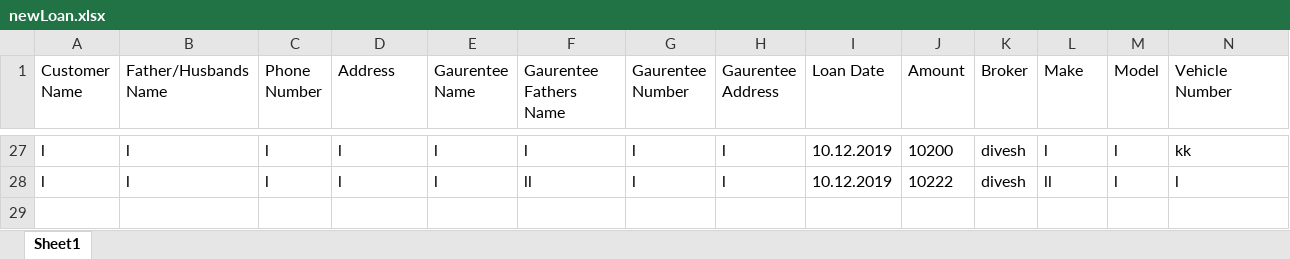
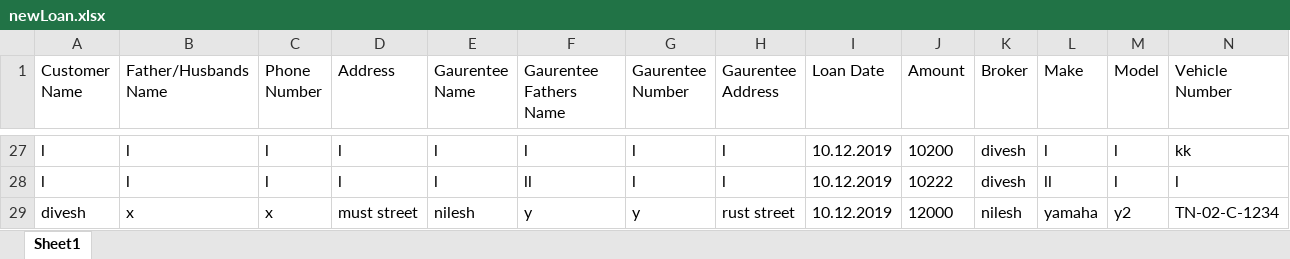
Before and after one commit to diveshlunker/Finance-Software, an Excel workbook: Database/newLoan.xlsx, sheet Sheet1, drawn as a sheet; only a part is shown, gaps mark what is left out; values as stored, in another font and other column widths than the file's, no borders; rows hold the shown columns only; the diff names each change by its address in the sheet, - before the commit and + after, or states it on an @@ line.

```diff
--- a/Database/newLoan.xlsx (sheet Sheet1)
+++ b/Database/newLoan.xlsx (sheet Sheet1)
+row 29: divesh | x | x | must street | nilesh | y | y | rust street | 10.12.2019 | 12000 | nilesh | yamaha | y2 | TN-02-C-1234
```
Also changed, not shown: Database/BrokerBasics.xlsx, 5 other files.
